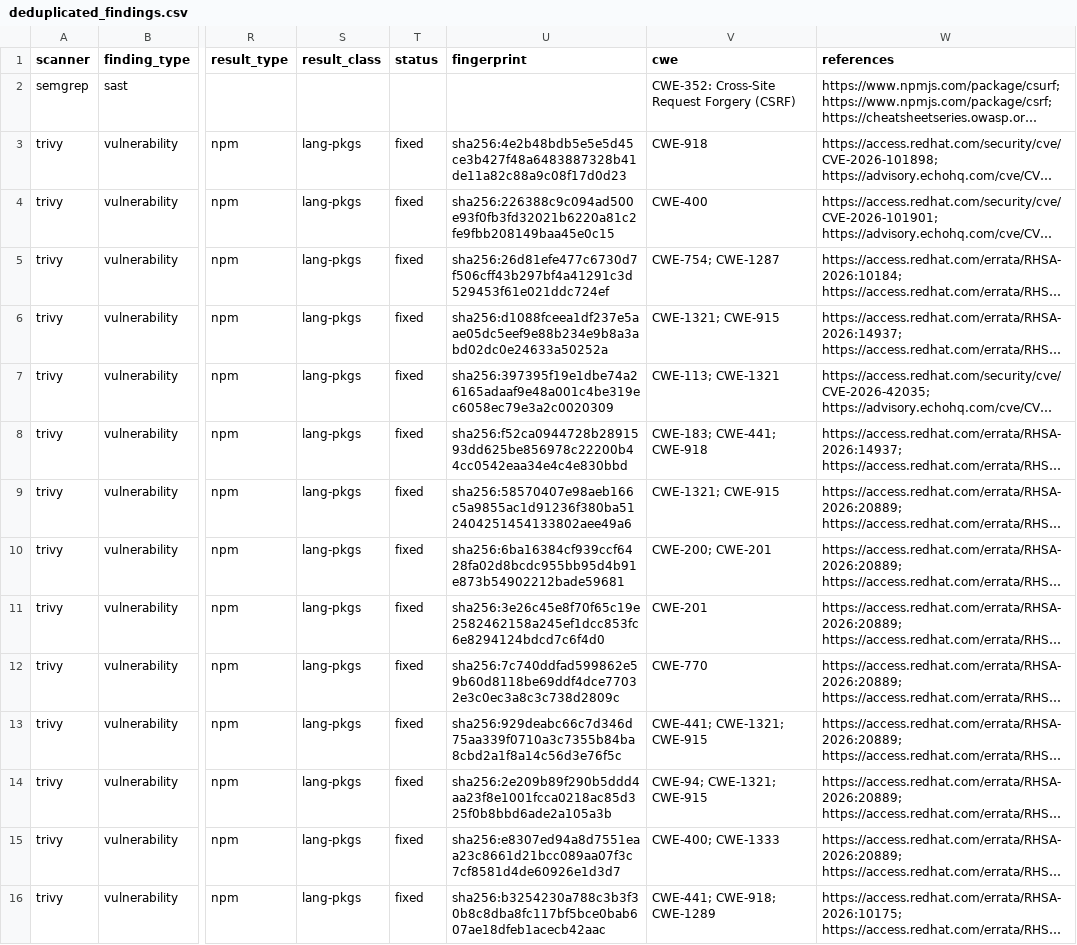
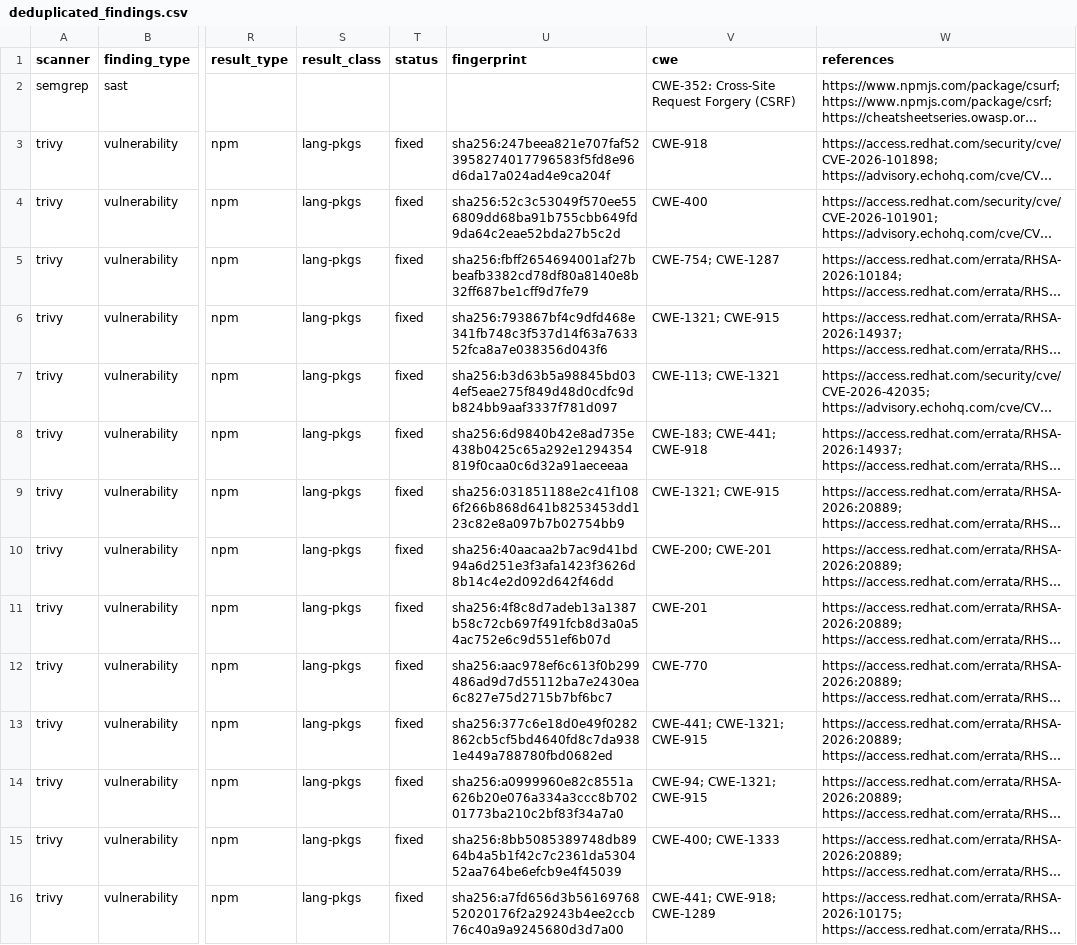
Before and after one commit to rijaniaina-andriamanimby/Royal67-Restaurant, a CSV file: reports/dashboard-data/deduplicated_findings.csv, drawn as a sheet; only a part is shown, gaps mark what is left out; long unchanged cells end in …; the diff covers the shown part only; the diff names each change by its address in the sheet, - before the commit and + after, or states it on an @@ line.

```diff
--- a/reports/dashboard-data/deduplicated_findings.csv
+++ b/reports/dashboard-data/deduplicated_findings.csv
-U3 (fingerprint): sha256:4e2b48bdb5e5e5d45ce3b427f48a6483887328b41de11a82c88a9c08f17d0d23
+U3 (fingerprint): sha256:247beea821e707faf523958274017796583f5fd8e96d6da17a024ad4e9ca204f
-U4 (fingerprint): sha256:226388c9c094ad500e93f0fb3fd32021b6220a81c2fe9fbb208149baa45e0c15
+U4 (fingerprint): sha256:52c3c53049f570ee556809dd68ba91b755cbb649fd9da64c2eae52bda27b5c2d
-U5 (fingerprint): sha256:26d81efe477c6730d7f506cff43b297bf4a41291c3d529453f61e021ddc724ef
+U5 (fingerprint): sha256:fbff2654694001af27bbeafb3382cd78df80a8140e8b32ff687be1cff9d7fe79
-U6 (fingerprint): sha256:d1088fceea1df237e5aae05dc5eef9e88b234e9b8a3abd02dc0e24633a50252a
+U6 (fingerprint): sha256:793867bf4c9dfd468e341fb748c3f537d14f63a763352fca8a7e038356d043f6
-U7 (fingerprint): sha256:397395f19e1dbe74a26165adaaf9e48a001c4be319ec6058ec79e3a2c0020309
+U7 (fingerprint): sha256:b3d63b5a98845bd034ef5eae275f849d48d0cdfc9db824bb9aaf3337f781d097
-U8 (fingerprint): sha256:f52ca0944728b2891593dd625be856978c22200b44cc0542eaa34e4c4e830bbd
+U8 (fingerprint): sha256:6d9840b42e8ad735e438b0425c65a292e1294354819f0caa0c6d32a91aeceeaa
-U9 (fingerprint): sha256:58570407e98aeb166c5a9855ac1d91236f380ba512404251454133802aee49a6
+U9 (fingerprint): sha256:031851188e2c41f1086f266b868d641b8253453dd123c82e8a097b7b02754bb9
-U10 (fingerprint): sha256:6ba16384cf939ccf6428fa02d8bcdc955bb95d4b91e873b54902212bade59681
+U10 (fingerprint): sha256:40aacaa2b7ac9d41bd94a6d251e3f3afa1423f3626d8b14c4e2d092d642f46dd
-U11 (fingerprint): sha256:3e26c45e8f70f65c19e2582462158a245ef1dcc853fc6e8294124bdcd7c6f4d0
+U11 (fingerprint): sha256:4f8c8d7adeb13a1387b58c72cb697f491fcb8d3a0a54ac752e6c9d551ef6b07d
-U12 (fingerprint): sha256:7c740ddfad599862e59b60d8118be69ddf4dce77032e3c0ec3a8c3c738d2809c
+U12 (fingerprint): sha256:aac978ef6c613f0b299486ad9d7d55112ba7e2430ea6c827e75d2715b7bf6bc7
-U13 (fingerprint): sha256:929deabc66c7d346d75aa339f0710a3c7355b84ba8cbd2a1f8a14c56d3e76f5c
+U13 (fingerprint): sha256:377c6e18d0e49f0282862cb5cf5bd4640fd8c7da9381e449a788780fbd0682ed
-U14 (fingerprint): sha256:2e209b89f290b5ddd4aa23f8e1001fcca0218ac85d325f0b8bbd6ade2a105a3b
+U14 (fingerprint): sha256:a0999960e82c8551a626b20e076a334a3ccc8b70201773ba210c2bf83f34a7a0
-U15 (fingerprint): sha256:e8307ed94a8d7551eaa23c8661d21bcc089aa07f3c7cf8581d4de60926e1d3d7
+U15 (fingerprint): sha256:8bb5085389748db8964b4a5b1f42c7c2361da530452aa764be6efcb9e4f45039
-U16 (fingerprint): sha256:b3254230a788c3b3f30b8c8dba8fc117bf5bce0bab607ae18dfeb1acecb42aac
+U16 (fingerprint): sha256:a7fd656d3b5616976852020176f2a29243b4ee2ccb76c40a9a9245680d3d7a00
```
Also changed, not shown: 178 edited cells elsewhere in this file, reports/dashboard-data/normalized_findings.csv, reports/dashboard-data/severity_summary.csv, 1 other file.
